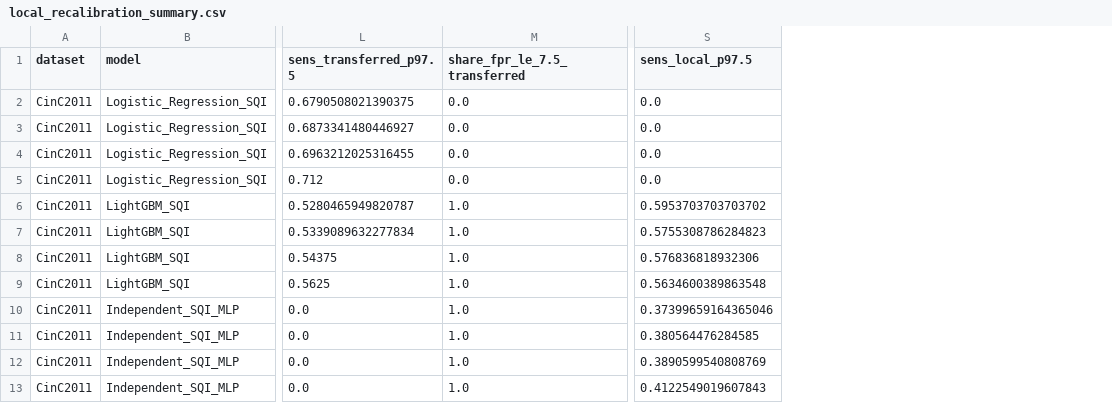
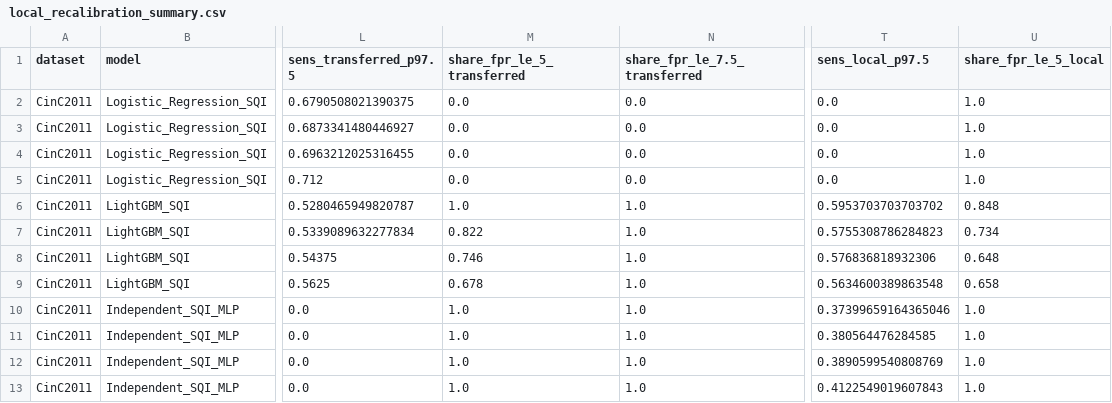
Before and after one commit to mkuntalp-ops/d13b-ecg-sqi, a CSV file: results/local_recalibration_summary.csv, drawn as a sheet; only a part is shown, gaps mark what is left out; the diff names each change by its address in the sheet, - before the commit and + after, or states it on an @@ line.

```diff
--- a/results/local_recalibration_summary.csv
+++ b/results/local_recalibration_summary.csv
+column M (share_fpr_le_5_transferred), rows 2-13: 0.0 | 0.0 | 0.0 | 0.0 | 1.0 | 0.822 | 0.746 | 0.678 | 1.0 | 1.0 | 1.0 | 1.0
+column U (share_fpr_le_5_local), rows 2-13: 1.0 | 1.0 | 1.0 | 1.0 | 0.848 | 0.734 | 0.648 | 0.658 | 1.0 | 1.0 | 1.0 | 1.0
```
Also changed, not shown: results/threshold_transfer_summary.csv, 20 other files.
